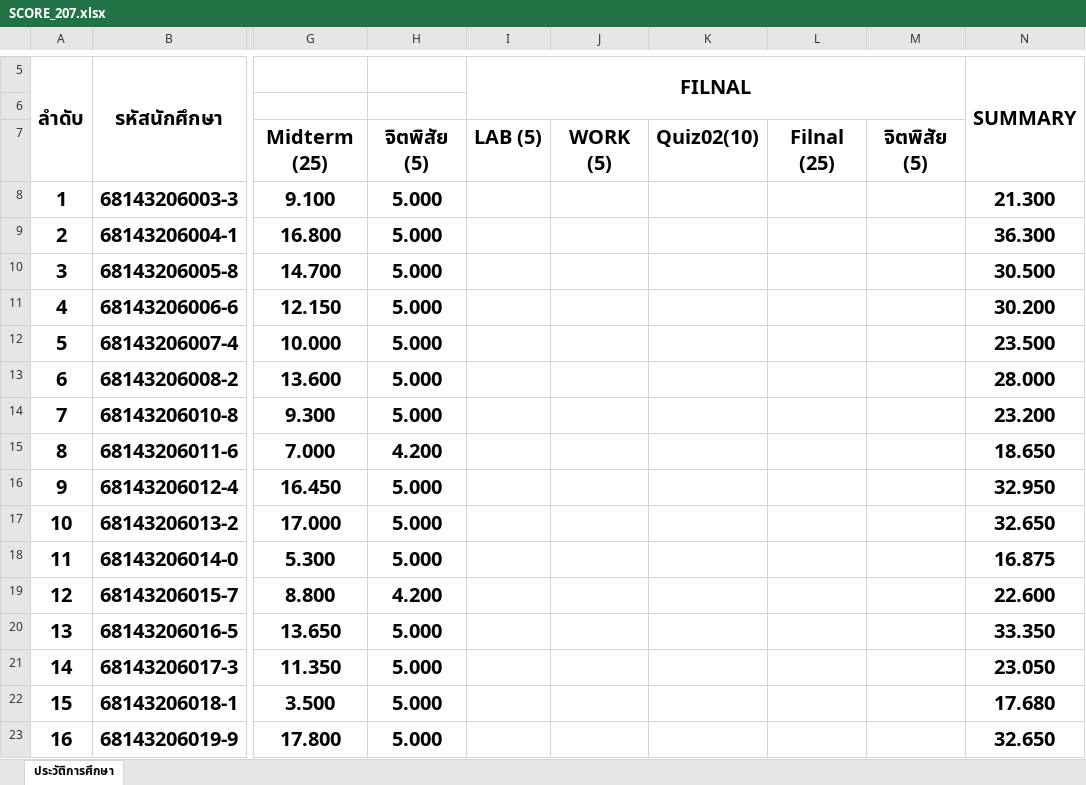
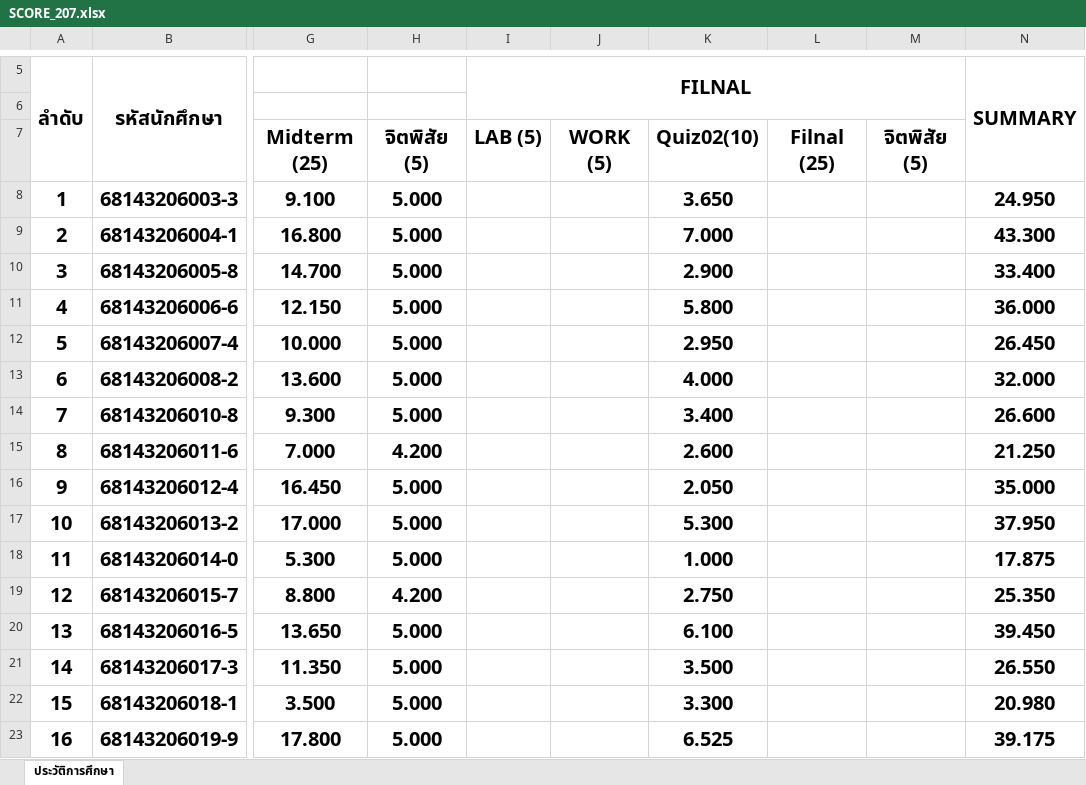
Before and after one commit to KungLobster69/WORK, an Excel workbook: RMUTL_WORK/Teaching work/2025/เทอม_01/ENGCE207_Advanced Topics in Computer Engineering_หัวข้อความก้าวล้าในงานวิศวกรรมคอมพิวเตอร์/SCORE_207.xlsx, sheet ประวัติการศึกษา, drawn as a sheet; only a part is shown, gaps mark what is left out; values as stored, in another font and other column widths than the file's, no borders; the diff covers the shown part only; the diff names each change by its address in the sheet, - before the commit and + after, or states it on an @@ line.

Commit message:
Update SCORE_207.xlsx

```diff
--- a/RMUTL_WORK/Teaching work/2025/เทอม_01/ENGCE207_Advanced Topics in Computer Engineering_หัวข้อความก้าวล้าในงานวิศวกรรมคอมพิวเตอร์/SCORE_207.xlsx (sheet ประวัติการศึกษา)
+++ b/RMUTL_WORK/Teaching work/2025/เทอม_01/ENGCE207_Advanced Topics in Computer Engineering_หัวข้อความก้าวล้าในงานวิศวกรรมคอมพิวเตอร์/SCORE_207.xlsx (sheet ประวัติการศึกษา)
-K8: (empty)
+K8: 3.650
-N8 (SUMMARY): 21.300
+N8 (SUMMARY): 24.950
-K9: (empty)
+K9: 7.000
-N9 (SUMMARY): 36.300
+N9 (SUMMARY): 43.300
-K10: (empty)
+K10: 2.900
-N10 (SUMMARY): 30.500
+N10 (SUMMARY): 33.400
-K11: (empty)
+K11: 5.800
-N11 (SUMMARY): 30.200
+N11 (SUMMARY): 36.000
-K12: (empty)
+K12: 2.950
-N12 (SUMMARY): 23.500
+N12 (SUMMARY): 26.450
-K13: (empty)
+K13: 4.000
-N13 (SUMMARY): 28.000
+N13 (SUMMARY): 32.000
-K14: (empty)
+K14: 3.400
-N14 (SUMMARY): 23.200
+N14 (SUMMARY): 26.600
-K15: (empty)
+K15: 2.600
-N15 (SUMMARY): 18.650
+N15 (SUMMARY): 21.250
-K16: (empty)
+K16: 2.050
-N16 (SUMMARY): 32.950
+N16 (SUMMARY): 35.000
-K17: (empty)
+K17: 5.300
-N17 (SUMMARY): 32.650
+N17 (SUMMARY): 37.950
-K18: (empty)
+K18: 1.000
-N18 (SUMMARY): 16.875
+N18 (SUMMARY): 17.875
-K19: (empty)
+K19: 2.750
-N19 (SUMMARY): 22.600
+N19 (SUMMARY): 25.350
-K20: (empty)
+K20: 6.100
-N20 (SUMMARY): 33.350
+N20 (SUMMARY): 39.450
-K21: (empty)
+K21: 3.500
-N21 (SUMMARY): 23.050
+N21 (SUMMARY): 26.550
-K22: (empty)
+K22: 3.300
-N22 (SUMMARY): 17.680
+N22 (SUMMARY): 20.980
-K23: (empty)
+K23: 6.525
-N23 (SUMMARY): 32.650
+N23 (SUMMARY): 39.175
```
Also changed, not shown: 7 edited cells elsewhere in this sheet.
